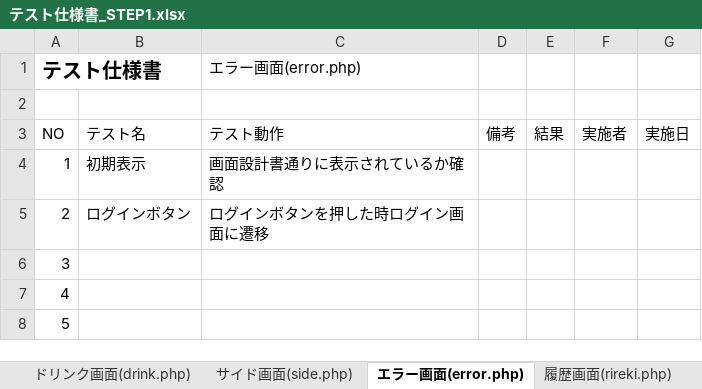
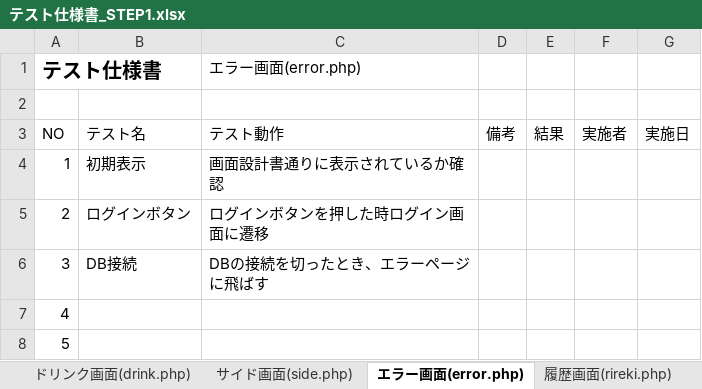
Before and after one commit to satotodob/D_Group_project, an Excel workbook: テスト仕様書/テスト仕様書_STEP1.xlsx, sheet エラー画面(error.php), drawn as a sheet; only a part is shown; values as stored, in another font and other column widths than the file's, no borders; the diff names each change by its address in the sheet, - before the commit and + after, or states it on an @@ line.

```diff
--- a/テスト仕様書/テスト仕様書_STEP1.xlsx (sheet エラー画面(error.php))
+++ b/テスト仕様書/テスト仕様書_STEP1.xlsx (sheet エラー画面(error.php))
-B6: (empty)
+B6: DB接続
-C6 (エラー画面(error.php)): (empty)
+C6 (エラー画面(error.php)): DBの接続を切ったとき、エラーページに飛ばす
```
Also changed, not shown: sheet ログイン画面（index.php）, sheet ドリンク画面(drink.php), sheet サイド画面(side.php), sheet メイン画面(yaki.php), sheet ホーム画面(home.php), sheet 管理者画面（password.php）, 設計書確定版/STEP2/画面設計書part2.xlsx.
